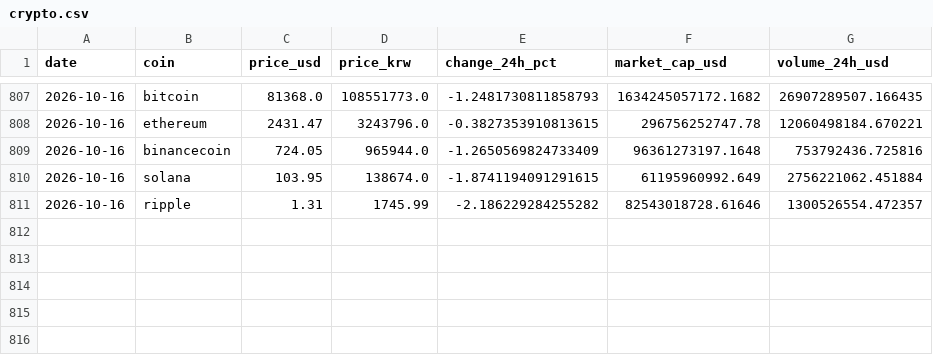
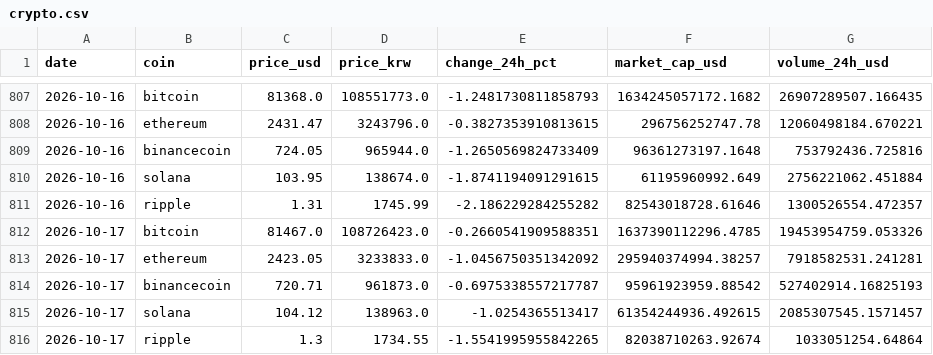
Before and after one commit to icedo724/data_collection, a CSV file: data/markets/crypto.csv, drawn as a sheet; only a part is shown, gaps mark what is left out.

```diff
--- a/data/markets/crypto.csv
+++ b/data/markets/crypto.csv
@@ -811 +811,6 @@
 2026-10-16,ripple,1.31,1745.99,-2.186229284255282,82543018728.61646,1300526554.472357
+2026-10-17,bitcoin,81467.0,108726423.0,-0.2660541909588351,1637390112296.4785,19453954759.053326
+2026-10-17,ethereum,2423.05,3233833.0,-1.0456750351342092,295940374994.38257,7918582531.241281
+2026-10-17,binancecoin,720.71,961873.0,-0.6975338557217787,95961923959.88542,527402914.16825193
+2026-10-17,solana,104.12,138963.0,-1.0254365513417,61354244936.492615,2085307545.1571457
+2026-10-17,ripple,1.3,1734.55,-1.5541995955842265,82038710263.92674,1033051254.64864
```
Also changed, not shown: data/environment/air_quality.csv, data/environment/earthquakes.csv, 6 other files.
